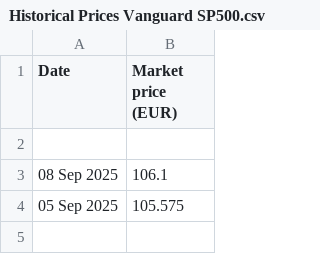
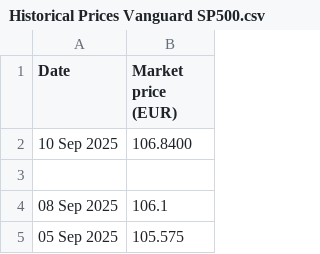
Before and after one commit to lalutir/predicting-s-p-500, a CSV file: Code/Datasets/Historical Prices Vanguard SP500.csv, drawn as a sheet; only a part is shown; the shorter side is filled out with more unchanged rows; the diff names each change by its address in the sheet, - before the commit and + after, or states it on an @@ line.

```diff
--- a/Code/Datasets/Historical Prices Vanguard SP500.csv
+++ b/Code/Datasets/Historical Prices Vanguard SP500.csv
+row 2: 10 Sep 2025 | 106.8400
```
Also changed, not shown: Code/Datasets/1_day_error.csv, Code/Datasets/4_week_error.csv, 9 other files.
